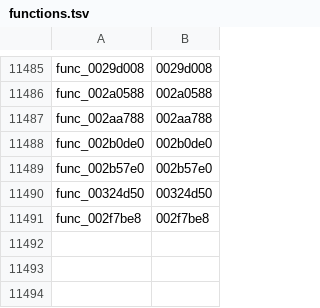
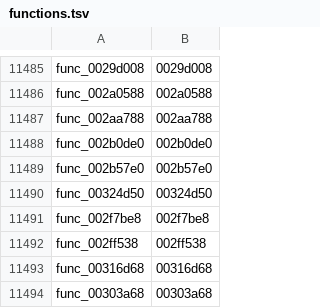
Before and after one commit to zcroker/kh2, a TSV file: functions.tsv, drawn as a sheet; only a part is shown, gaps mark what is left out.

```diff
--- a/functions.tsv
+++ b/functions.tsv
@@ -11491 +11491,4 @@ func_00324d50	00324d50
 func_002f7be8	002f7be8
+func_002ff538	002ff538
+func_00316d68	00316d68
+func_00303a68	00303a68
```
Also changed, not shown: 9 other files.
